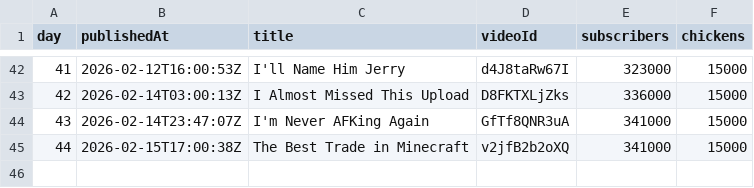
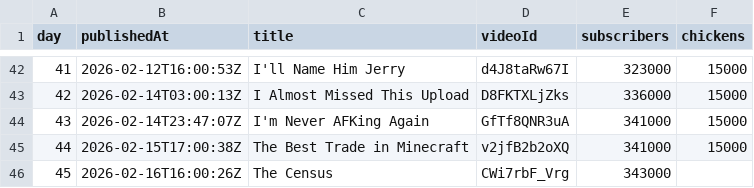
Before and after one commit to AdrianGev/ryan3000-statistics, a CSV file: youtube_chickens.csv, drawn as a sheet; only a part is shown, gaps mark what is left out.

```diff
--- a/youtube_chickens.csv
+++ b/youtube_chickens.csv
@@ -45 +45,2 @@ day,publishedAt,title,videoId,subscribers,chickens
 44,2026-02-15T17:00:38Z,The Best Trade in Minecraft,v2jfB2b2oXQ,341000,15000
+45,2026-02-16T16:00:26Z,The Census,CWi7rbF_Vrg,343000,
```
Also changed, not shown: 1 other file.
